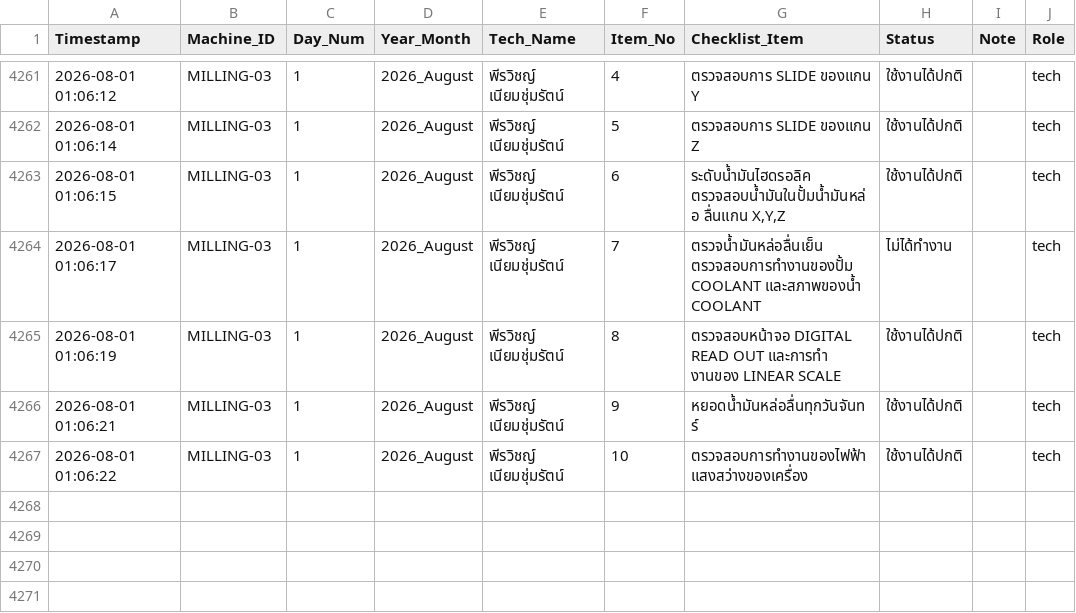
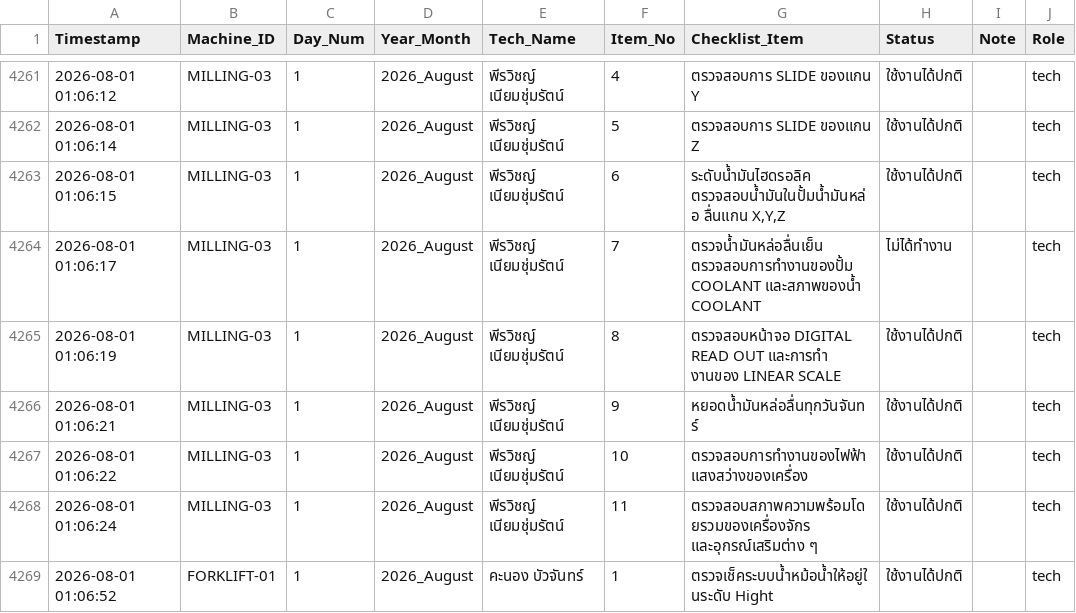
Before and after one commit to kayppc-cell/factory-maintenance-system, a CSV file: gsheet_cloud_mirror.csv, drawn as a sheet; only a part is shown, gaps mark what is left out.

Commit message:
Auto-Sync CSV for FORKLIFT-01 Day 1

```diff
--- a/gsheet_cloud_mirror.csv
+++ b/gsheet_cloud_mirror.csv
@@ -4283 +4283,3 @@
 2026-08-01 01:06:22,MILLING-03,1,2026_August,พีรวิชญ์ เนียมชุ่มรัตน์,10,ตรวจสอบการทำงานของไฟฟ้าแสงสว่างของเครื่อง,ใช้งานได้ปกติ,,tech
+2026-08-01 01:06:24,MILLING-03,1,2026_August,พีรวิชญ์ เนียมชุ่มรัตน์,11,ตรวจสอบสภาพความพร้อมโดยรวมของเครื่องจักร  และอุกรณ์เสริมต่าง ๆ,ใช้งานได้ปกติ,,tech
+2026-08-01 01:06:52,FORKLIFT-01,1,2026_August,คะนอง บัวจันทร์,1,ตรวจเช็คระบบน้ำหม้อน้ำให้อยู่ในระดับ Hight,ใช้งานได้ปกติ,,tech
```
